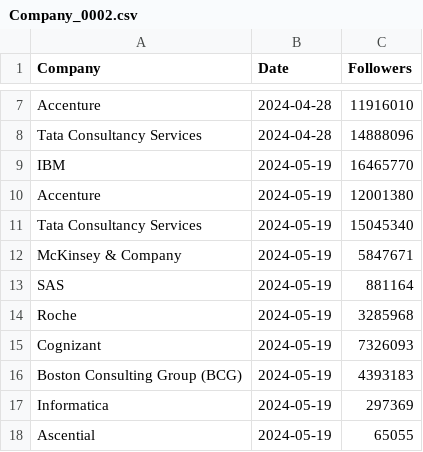
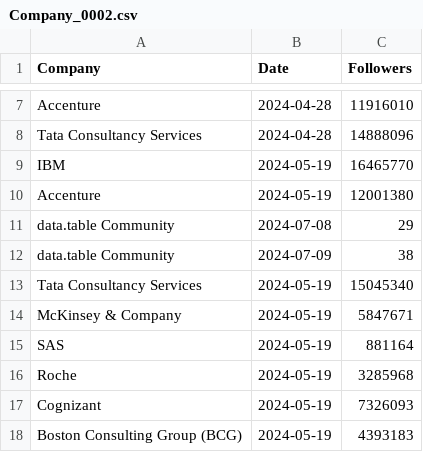
Before and after one commit to Joint-Operations-Working-Group/Social-Media-Analytics, a CSV file: Linkedin/Company_0002.csv, drawn as a sheet; only a part is shown, gaps mark what is left out; the shorter side is filled out with more unchanged rows; the diff names each change by its address in the sheet, - before the commit and + after, or states it on an @@ line.

Commit message:
Update Company_0002.csv

```diff
--- a/Linkedin/Company_0002.csv
+++ b/Linkedin/Company_0002.csv
+row 11: data.table Community | 2024-07-08 | 29
+row 12: data.table Community | 2024-07-09 | 38
```
